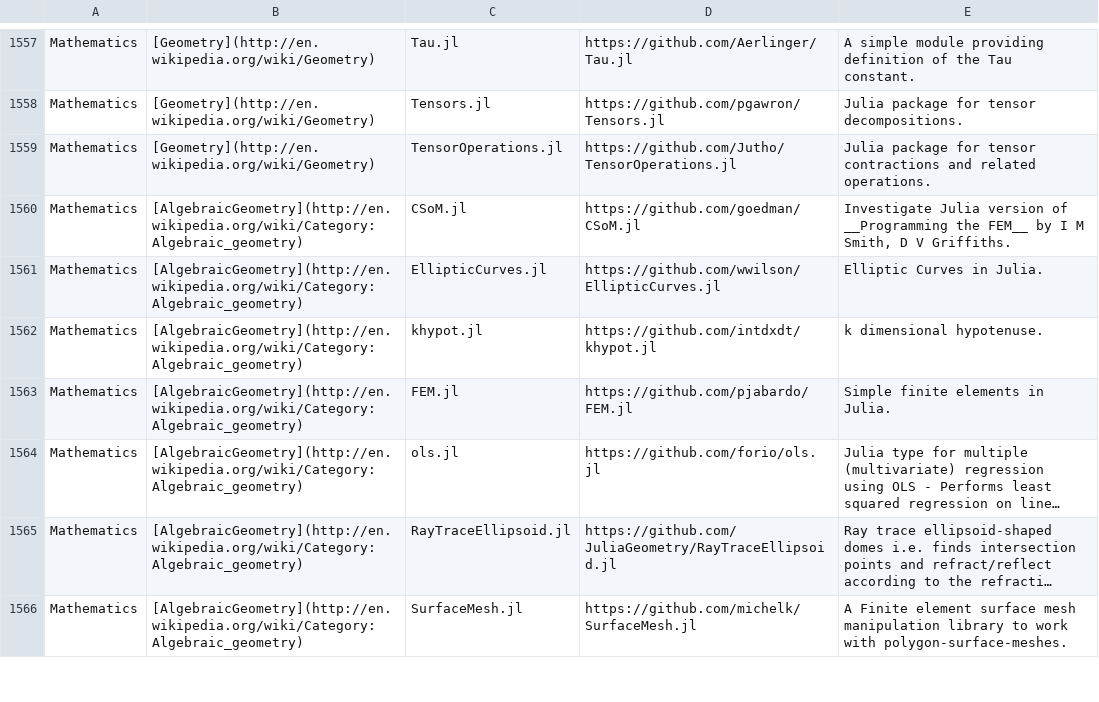
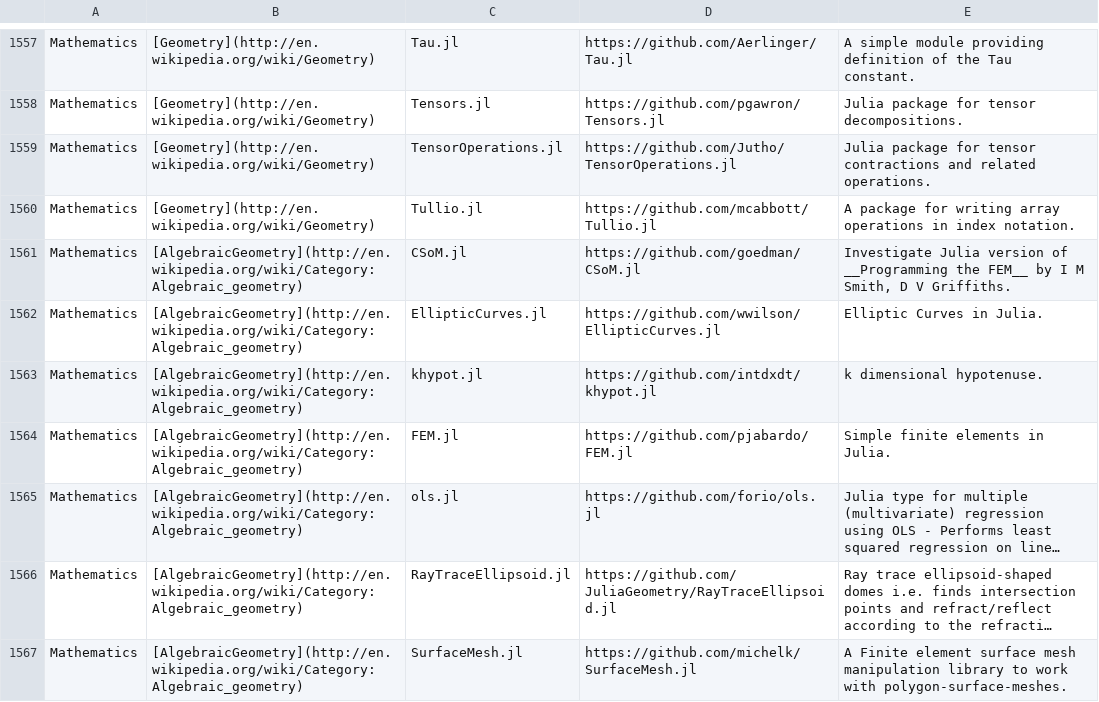
Before and after one commit to svaksha/Julia.jl, a CSV file: db.csv, drawn as a sheet; only a part is shown, gaps mark what is left out; long unchanged cells end in …; the diff names each change by its address in the sheet, - before the commit and + after, or states it on an @@ line.

Commit message:
mcabbott/Tullio.jl

```diff
--- a/db.csv
+++ b/db.csv
+row 1560: Mathematics | [Geometry](http://en.wikipedia.org/wiki/Geometry) | Tullio.jl | https://github.com/mcabbott/Tullio.jl | A package for writing array operations in index notation.
```
Also changed, not shown: 5 other files.
